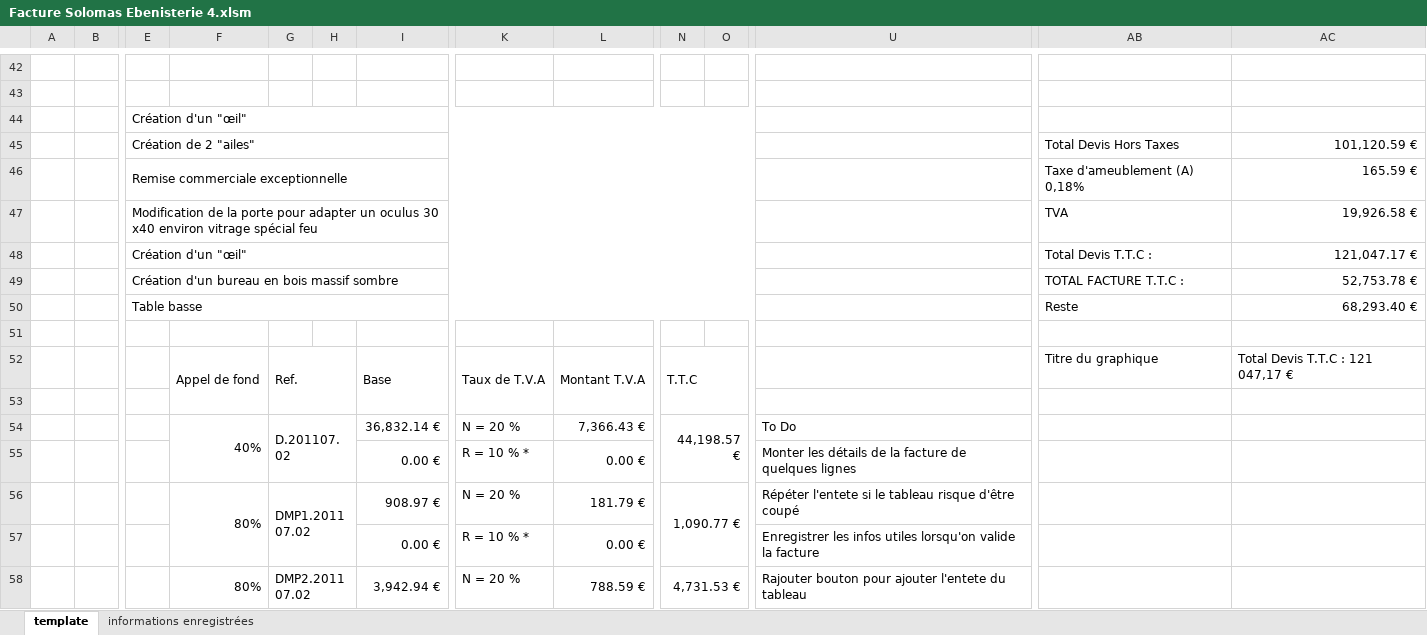
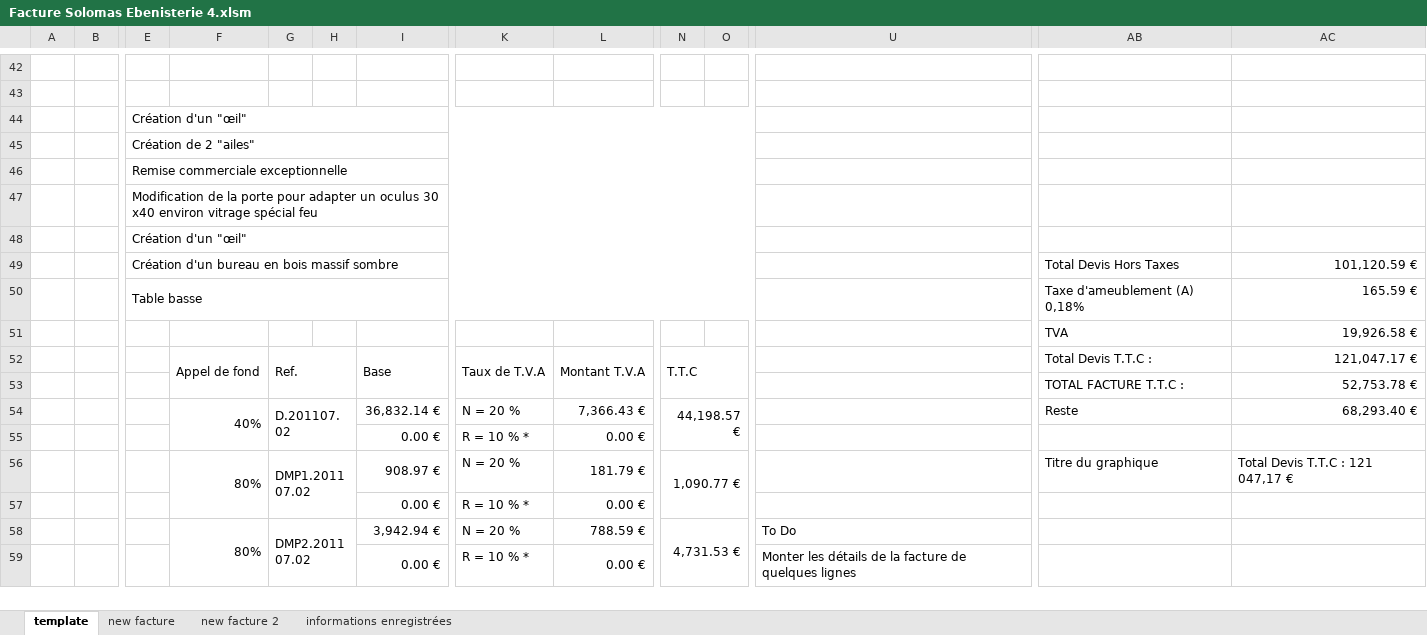
Before and after one commit to khadimkasse/SolomasEbenisterie, an Excel workbook: Facture Solomas Ebenisterie 4.xlsm, sheet template, drawn as a sheet; only a part is shown, gaps mark what is left out; values as stored, in another font and other column widths than the file's, no cell formats; charts and pictures not drawn; removed rows and columns are numbered as before the commit, all else as after; rows hold the shown columns only; the diff covers the shown part only; the diff names each change by its address in the sheet, - before the commit and + after, or states it on an @@ line.

```diff
--- a/Facture Solomas Ebenisterie 4.xlsm (sheet template)
+++ b/Facture Solomas Ebenisterie 4.xlsm (sheet template)
+sheet tab: new facture
+sheet tab: new facture 2
-AB45: Total Devis Hors Taxes
+AB45: (empty)
-AC45: 101,120.59 €
+AC45: (empty)
-AB46: Taxe d'ameublement (A) 0,18%
+AB46: (empty)
-AC46: 165.59 €
+AC46: (empty)
-AB47: TVA
+AB47: (empty)
-AC47: 19,926.58 €
+AC47: (empty)
-AB48: Total Devis T.T.C :
+AB48: (empty)
-AC48: 121,047.17 €
+AC48: (empty)
-AB49: TOTAL FACTURE T.T.C :
+AB49: Total Devis Hors Taxes
-AC49: 52,753.78 €
+AC49: 101,120.59 €
-AB50: Reste
+AB50: Taxe d'ameublement (A) 0,18%
-AC50: 68,293.40 €
+AC50: 165.59 €
-row 51: (empty)
+row 51:  |  |  |  |  |  |  |  |  |  |  |  | TVA | 19,926.58 €
-AB52: Titre du graphique
+AB52: Total Devis T.T.C :
-AC52: Total Devis T.T.C : 121 047,17 €
+AC52: 121,047.17 €
-row 53: (empty)
+row 53:  |  |  |  |  |  |  |  |  |  |  |  | TOTAL FACTURE T.T.C : | 52,753.78 €
-F54:F55 merged
+F54:F55 merged
-G54:H55 merged
+G54:H55 merged
-N54:O55 merged
+N54:O55 merged
-U54: To Do
+U54: (empty)
-AB54: (empty)
+AB54: Reste
-AC54: (empty)
+AC54: 68,293.40 €
+row 55:  |  |  |  |  |  | 0.00 € | R = 10 % * | 0.00 €
+row 56:  |  |  | 80% | DMP1.201107.02 |  | 908.97 € | N = 20 % | 181.79 € | 1,090.77 € |  |  | Titre du graphique | Total Devis T.T.C : 121 047,17 €
+row 57:  |  |  |  |  |  | 0.00 € | R = 10 % * | 0.00 €
+row 58:  |  |  | 80% | DMP2.201107.02 |  | 3,942.94 € | N = 20 % | 788.59 € | 4,731.53 € |  | To Do
-row 56:  |  |  | 80% | DMP1.201107.02 |  | 908.97 € | N = 20 % | 181.79 € | 1,090.77 € |  | Répéter l'entete si le tableau risque d'être coupé
-row 57:  |  |  |  |  |  | 0.00 € | R = 10 % * | 0.00 € |  |  | Enregistrer les infos utiles lorsqu'on valide la facture
-row 58:  |  |  | 80% | DMP2.201107.02 |  | 3,942.94 € | N = 20 % | 788.59 € | 4,731.53 € |  | Rajouter bouton pour ajouter l'entete du tableau
```
Also changed, not shown: 16 added rows, 17 removed rows, 79 edited cells and merged cells elsewhere in this sheet, sheet informations enregistrées, cell formats, formulas that keep their value, charts or pictures, Carnet de bord Solomas Ebenisterie.xlsx, 1 other file.
